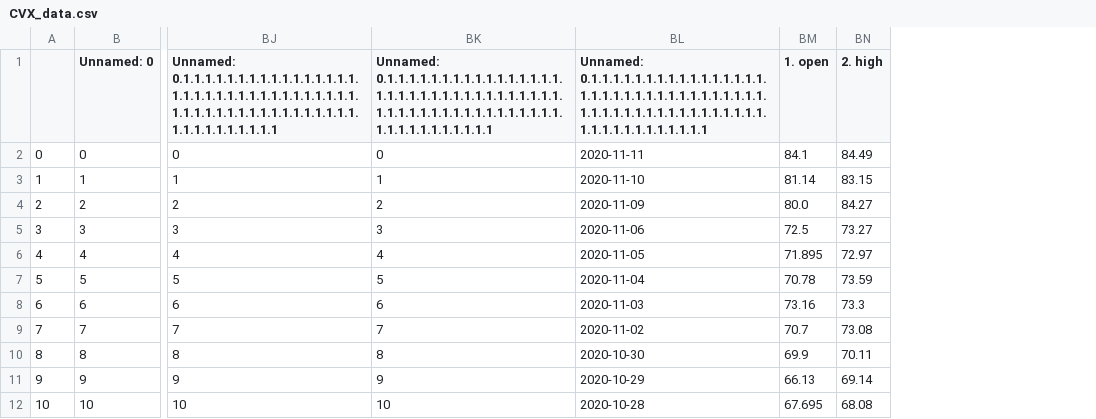
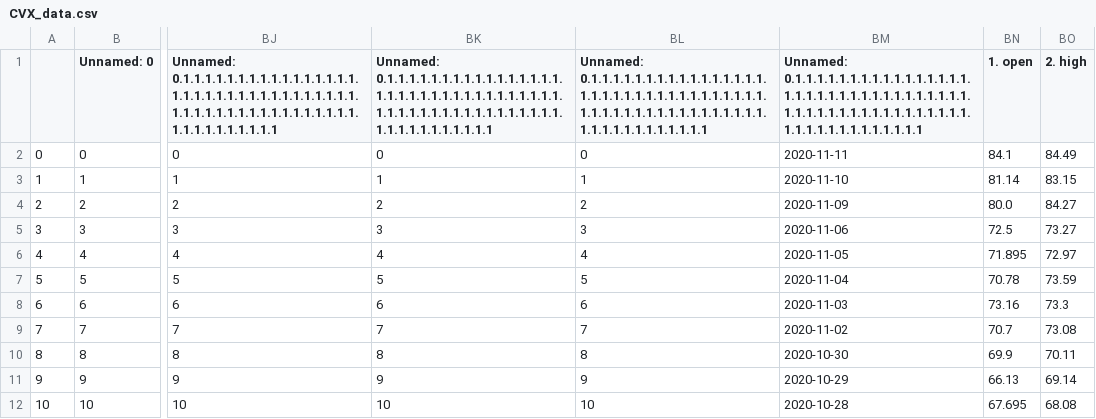
Before and after one commit to carterjfulcher/pairstrading, a CSV file: CVX_data.csv, drawn as a sheet; only a part is shown, gaps mark what is left out; addresses are those after the commit; the diff names each change by its address in the sheet, - before the commit and + after, or states it on an @@ line.

```diff
--- a/CVX_data.csv
+++ b/CVX_data.csv
+column BL, rows 1-12: Unnamed: 0.1.1.1.1.1.1.1.1.1.1.1.1.1.1.1.1.1.1.1.1.1.1.1.1.1.1.1.1.1.1.1.1.1.1.1.1.1.1.1.1.1.1.1.1.1.1.1.1.1.1.1.1.1.1.1.1.1.1.1.1.1.1 | 0 | 1 | 2 | 3 | 4 | 5 | 6 | 7 | 8 | 9 | 10
-BM1: Unnamed: 0.1.1.1.1.1.1.1.1.1.1.1.1.1.1.1.1.1.1.1.1.1.1.1.1.1.1.1.1.1.1.1.1.1.1.1.1.1.1.1.1.1.1.1.1.1.1.1.1.1.1.1.1.1.1.1.1.1.1.1.1.1.1
+BM1: Unnamed: 0.1.1.1.1.1.1.1.1.1.1.1.1.1.1.1.1.1.1.1.1.1.1.1.1.1.1.1.1.1.1.1.1.1.1.1.1.1.1.1.1.1.1.1.1.1.1.1.1.1.1.1.1.1.1.1.1.1.1.1.1.1.1.1
```
Also changed, not shown: MPC_data.csv, 2 other files.
